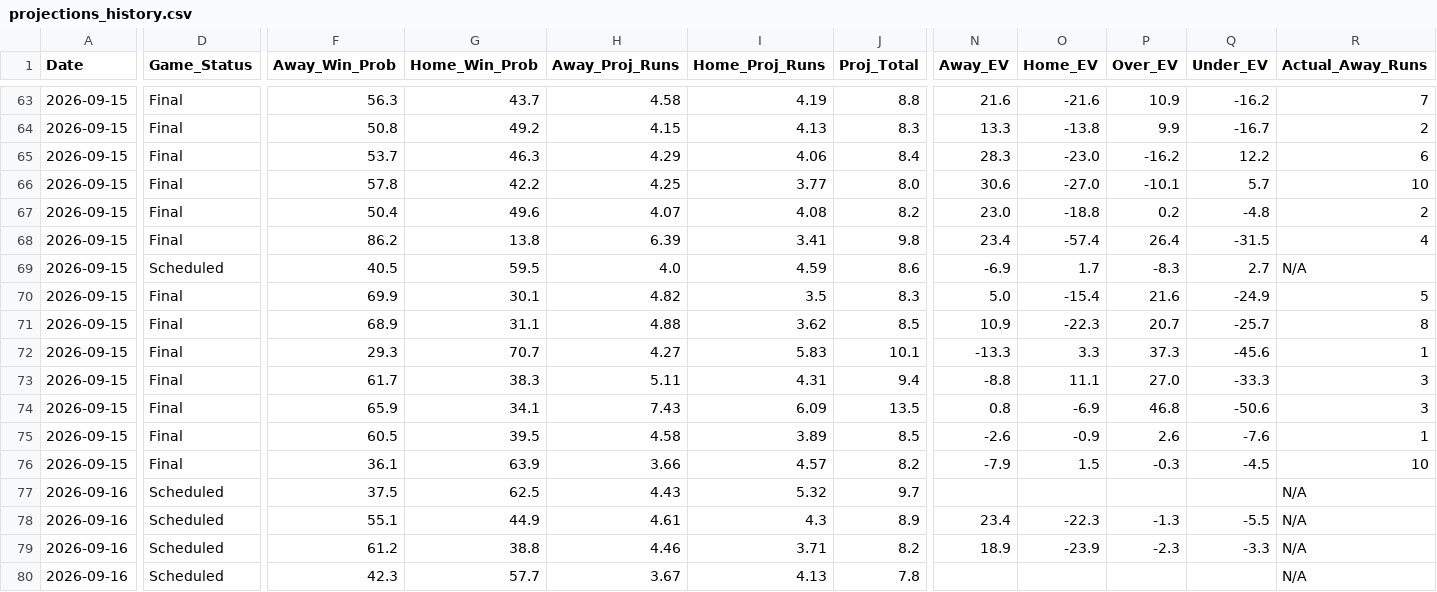
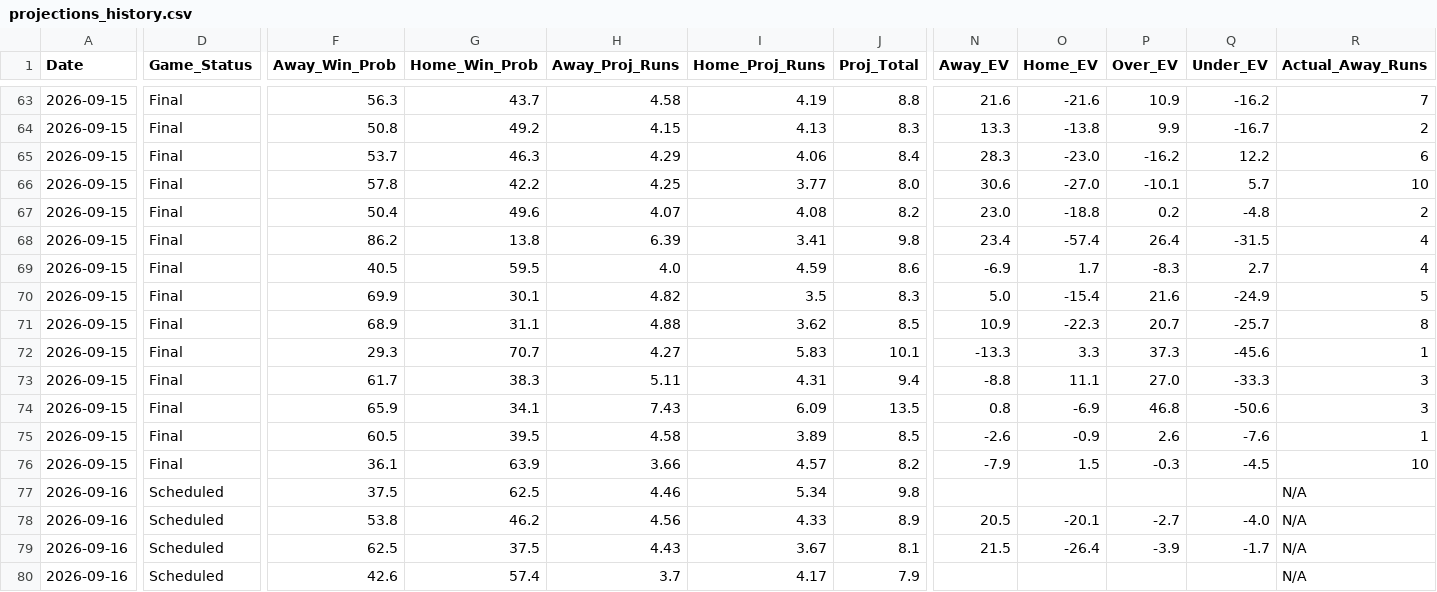
Before and after one commit to matthewmehl14-glitch/MLB-Model, a CSV file: projections_history.csv, drawn as a sheet; only a part is shown, gaps mark what is left out; the diff covers the shown part only; the diff names each change by its address in the sheet, - before the commit and + after, or states it on an @@ line.

```diff
--- a/projections_history.csv
+++ b/projections_history.csv
-D69 (Game_Status): Scheduled
+D69 (Game_Status): Final
-R69 (Actual_Away_Runs): N/A
+R69 (Actual_Away_Runs): 4
-H77 (Away_Proj_Runs): 4.43
+H77 (Away_Proj_Runs): 4.46
-I77 (Home_Proj_Runs): 5.32
+I77 (Home_Proj_Runs): 5.34
-J77 (Proj_Total): 9.7
+J77 (Proj_Total): 9.8
-F78 (Away_Win_Prob): 55.1
+F78 (Away_Win_Prob): 53.8
-G78 (Home_Win_Prob): 44.9
+G78 (Home_Win_Prob): 46.2
-H78 (Away_Proj_Runs): 4.61
+H78 (Away_Proj_Runs): 4.56
-I78 (Home_Proj_Runs): 4.3
+I78 (Home_Proj_Runs): 4.33
-N78 (Away_EV): 23.4
+N78 (Away_EV): 20.5
-O78 (Home_EV): -22.3
+O78 (Home_EV): -20.1
-P78 (Over_EV): -1.3
+P78 (Over_EV): -2.7
-Q78 (Under_EV): -5.5
+Q78 (Under_EV): -4.0
-F79 (Away_Win_Prob): 61.2
+F79 (Away_Win_Prob): 62.5
-G79 (Home_Win_Prob): 38.8
+G79 (Home_Win_Prob): 37.5
-H79 (Away_Proj_Runs): 4.46
+H79 (Away_Proj_Runs): 4.43
-I79 (Home_Proj_Runs): 3.71
+I79 (Home_Proj_Runs): 3.67
-J79 (Proj_Total): 8.2
+J79 (Proj_Total): 8.1
-N79 (Away_EV): 18.9
+N79 (Away_EV): 21.5
-O79 (Home_EV): -23.9
+O79 (Home_EV): -26.4
-P79 (Over_EV): -2.3
+P79 (Over_EV): -3.9
-Q79 (Under_EV): -3.3
+Q79 (Under_EV): -1.7
-F80 (Away_Win_Prob): 42.3
+F80 (Away_Win_Prob): 42.6
-G80 (Home_Win_Prob): 57.7
+G80 (Home_Win_Prob): 57.4
-H80 (Away_Proj_Runs): 3.67
+H80 (Away_Proj_Runs): 3.7
-I80 (Home_Proj_Runs): 4.13
+I80 (Home_Proj_Runs): 4.17
-J80 (Proj_Total): 7.8
+J80 (Proj_Total): 7.9
```
Also changed, not shown: 100 edited cells elsewhere in this file, 1 other file.
